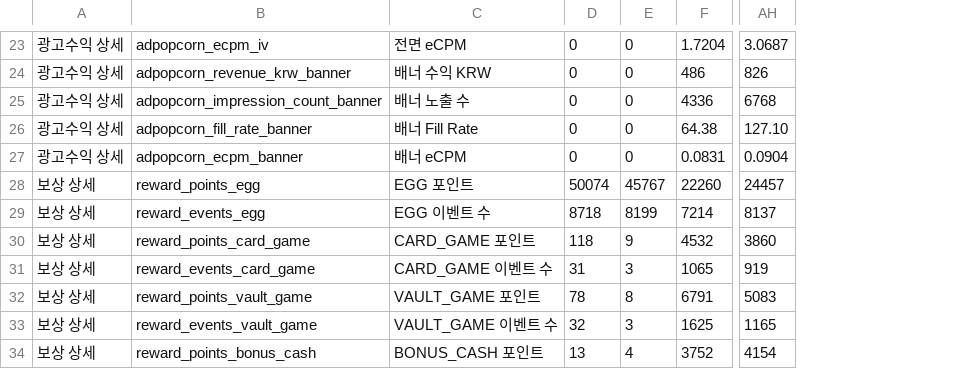
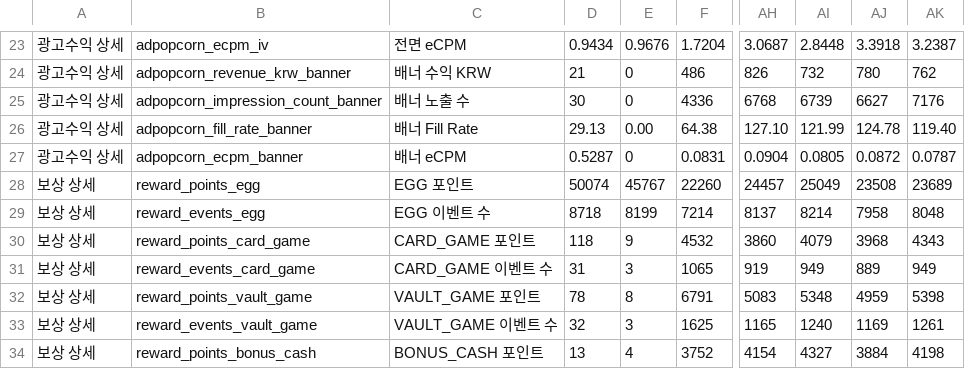
Before and after one commit to dongwonlee222/golden-goose-report, a CSV file: golden_goose_daily_sheet_view.csv, drawn as a sheet; only a part is shown, gaps mark what is left out; the diff covers the shown part only; the diff names each change by its address in the sheet, - before the commit and + after, or states it on an @@ line.

```diff
--- a/golden_goose_daily_sheet_view.csv
+++ b/golden_goose_daily_sheet_view.csv
+column AI, rows 23-34: 2.8448 | 732 | 6739 | 121.99 | 0.0805 | 25049 | 8214 | 4079 | 949 | 5348 | 1240 | 4327
+column AJ, rows 23-34: 3.3918 | 780 | 6627 | 124.78 | 0.0872 | 23508 | 7958 | 3968 | 889 | 4959 | 1169 | 3884
+column AK, rows 23-34: 3.2387 | 762 | 7176 | 119.40 | 0.0787 | 23689 | 8048 | 4343 | 949 | 5398 | 1261 | 4198
-D23: 0
+D23: 0.9434
-E23: 0
+E23: 0.9676
-D24: 0
+D24: 21
-D25: 0
+D25: 30
-D26: 0
+D26: 29.13
-E26: 0
+E26: 0.00
-D27: 0
+D27: 0.5287
```
Also changed, not shown: 28 edited cells elsewhere in this file, golden_goose_daily_master.csv, 2 other files.
